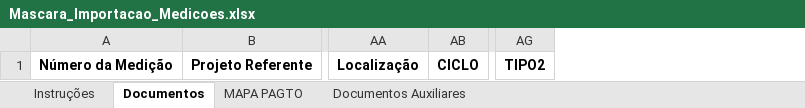
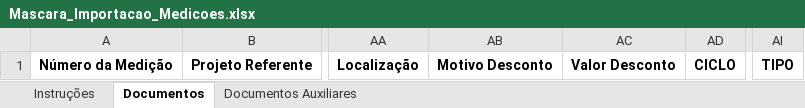
Before and after one commit to marleylabs/sistema-gestao-medicoes, an Excel workbook: app-assets/templates/Mascara_Importacao_Medicoes.xlsx, sheet Documentos, drawn as a sheet; only a part is shown, gaps mark what is left out; values as stored, in another font and other column widths than the file's, no borders; table styles not drawn; removed rows and columns are numbered as before the commit, all else as after; the diff names each change by its address in the sheet, - before the commit and + after, or states it on an @@ line.

```diff
--- a/app-assets/templates/Mascara_Importacao_Medicoes.xlsx (sheet Documentos)
+++ b/app-assets/templates/Mascara_Importacao_Medicoes.xlsx (sheet Documentos)
-sheet tab: MAPA PAGTO
+column AB, row 1: Motivo Desconto
+column AC, row 1: Valor Desconto
-column AG, row 1: TIPO2
+column AI, row 1: TIPO
```
Also changed, not shown: sheet Documentos Auxiliares, app-assets/templates/Mascara_Cadastros_Administrativo.xlsx, outputs/mascara-medicoes/Mascara_Importacao_Medicoes.xlsx, 25 other files.
